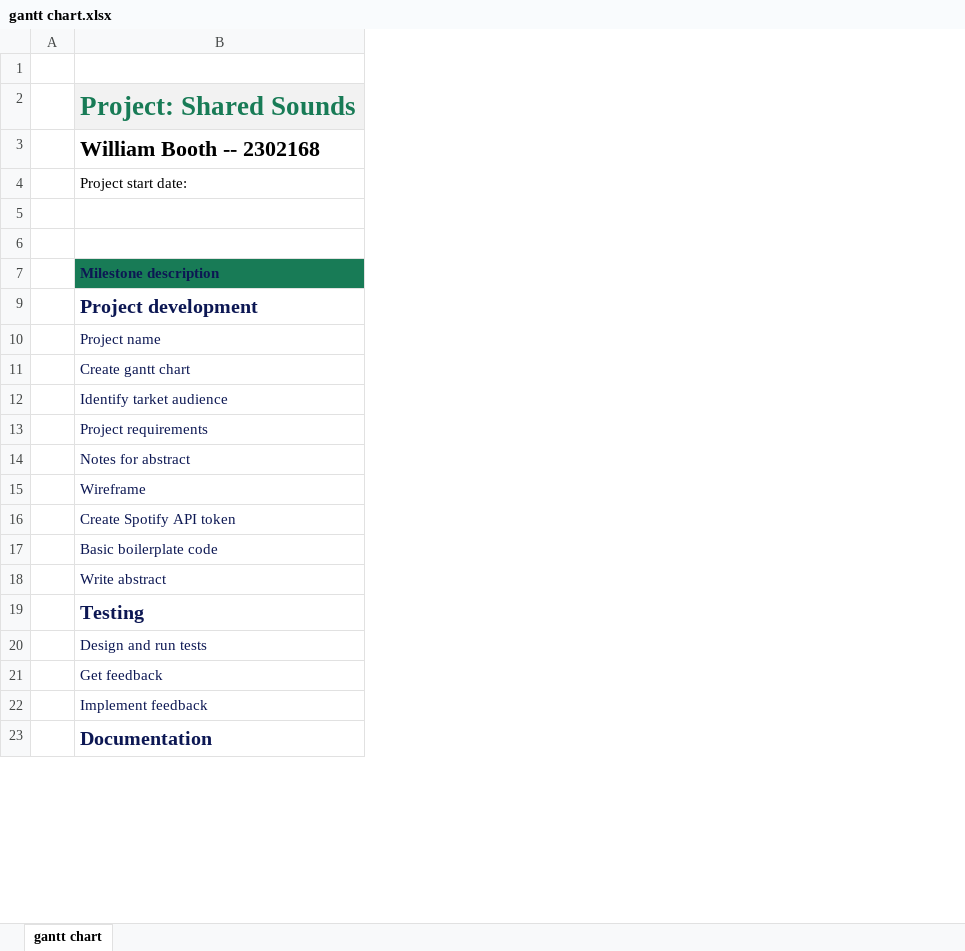
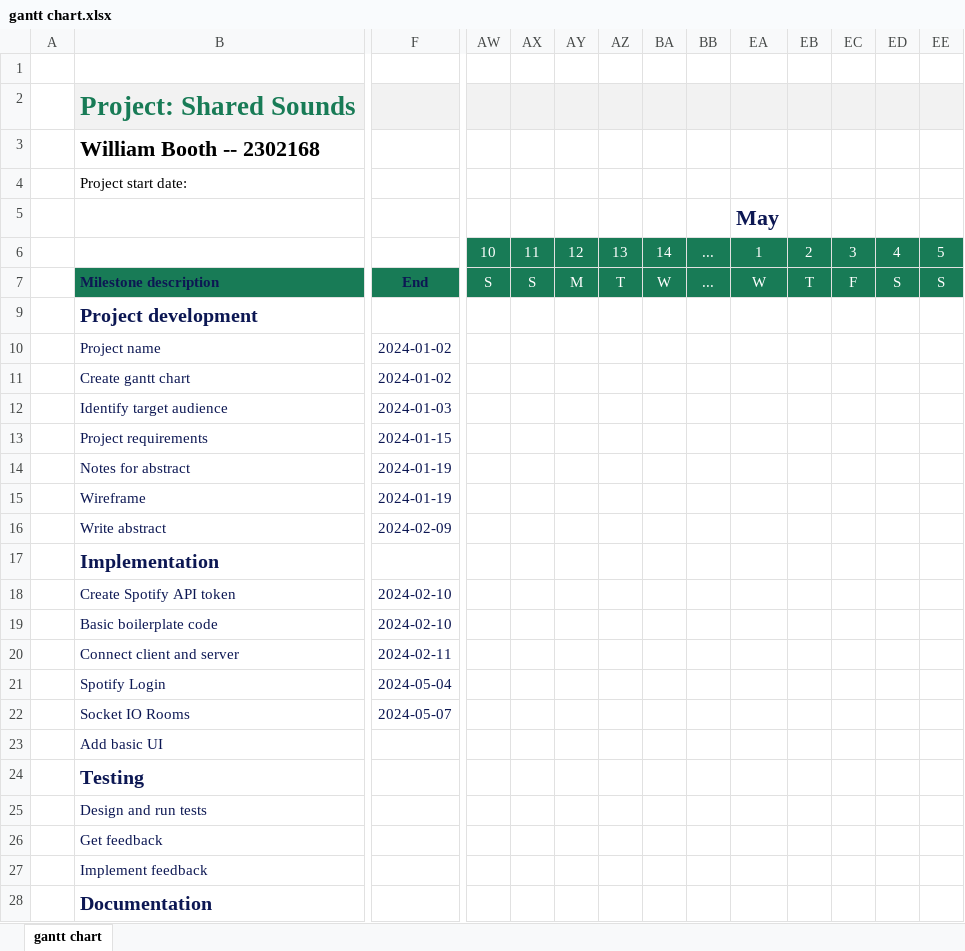
Before and after one commit to booth-w/spotify-combine-liked-songs, an Excel workbook: gantt chart.xlsx, sheet gantt chart, drawn as a sheet; only a part is shown, gaps mark what is left out; values as stored, in another font and other column widths than the file's, no borders; conditional formats and table styles not drawn; removed rows and columns are numbered as before the commit, all else as after; rows hold the shown columns only; the diff covers the shown part only; the diff names each change by its address in the sheet, - before the commit and + after, or states it on an @@ line.

Commit message:
Joining rooms

```diff
--- a/gantt chart.xlsx (sheet gantt chart)
+++ b/gantt chart.xlsx (sheet gantt chart)
+column F, rows 7-15: End |  | 2024-01-02 | 2024-01-02 | 2024-01-03 | 2024-01-15 | 2024-01-19 | 2024-01-19; rows 18-19: 2024-02-10 | 2024-02-10
+column AW, rows 6-7: 10 | S
+column AX, rows 6-7: 11 | S
+column AY, rows 6-7: 12 | M
+column AZ, rows 6-7: 13 | T
+column BA, rows 6-7: 14 | W
+column BB, rows 6-7: ... | ...
+column EA (May), rows 6-7: 1 | W
+column EB, rows 6-7: 2 | T
+column EC, rows 6-7: 3 | F
+column ED, rows 6-7: 4 | S
+column EE, rows 6-7: 5 | S
-B12: Identify tarket audience
+B12: Identify target audience
+row 16:  | Write abstract | 2024-02-09
+row 17:  | Implementation
-row 18:  | Write abstract
+row 20:  | Connect client and server | 2024-02-11
+row 21:  | Spotify Login | 2024-05-04
+row 22:  | Socket IO Rooms | 2024-05-07
+row 23:  | Add basic UI
```
Also changed, not shown: 8 added columns, 5 edited cells, cell formats and merged cells elsewhere in this sheet, formulas that keep their value, hidden cells, 5 other files.
